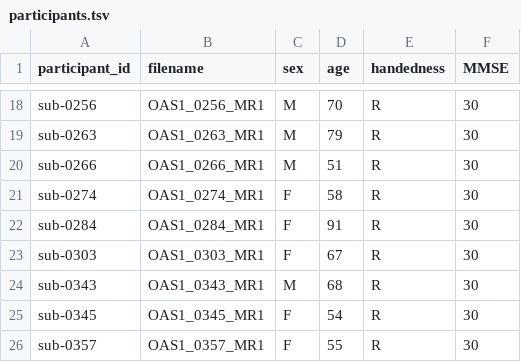
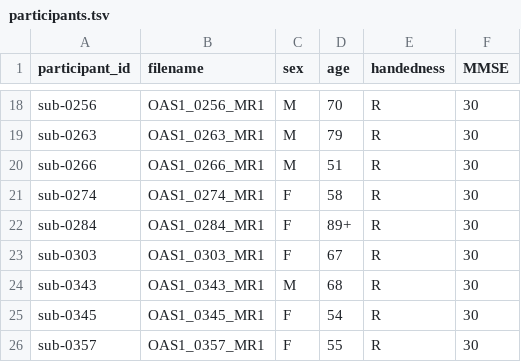
Before and after one commit to OpenNeuroDatasets/ds004288, a TSV file: participants.tsv, drawn as a sheet; only a part is shown, gaps mark what is left out.

Commit message:
[OpenNeuro] Recorded changes

```diff
--- a/participants.tsv
+++ b/participants.tsv
@@ -21,3 +21,3 @@ sub-0266	OAS1_0266_MR1	M	51	R	30
 sub-0274	OAS1_0274_MR1	F	58	R	30
-sub-0284	OAS1_0284_MR1	F	91	R	30
+sub-0284	OAS1_0284_MR1	F	89+	R	30
 sub-0303	OAS1_0303_MR1	F	67	R	30
```
